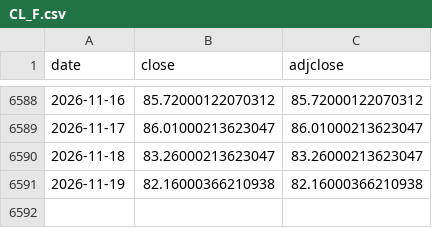
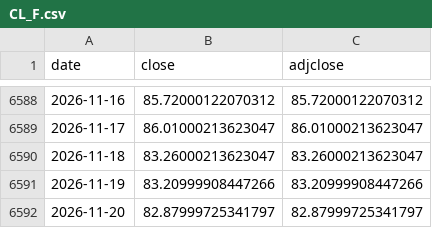
Before and after one commit to Jst-Well-Dan/gold-dashboard, a CSV file: data/raw/yahoo/CL_F.csv, drawn as a sheet; only a part is shown, gaps mark what is left out.

```diff
--- a/data/raw/yahoo/CL_F.csv
+++ b/data/raw/yahoo/CL_F.csv
@@ -6590,2 +6590,3 @@ date,close,adjclose
 2026-11-18,83.26000213623047,83.26000213623047
-2026-11-19,82.16000366210938,82.16000366210938
+2026-11-19,83.20999908447266,83.20999908447266
+2026-11-20,82.87999725341797,82.87999725341797
```
Also changed, not shown: data/raw/yahoo/IDX_HUI.csv, data/raw/yahoo/IDX_XAU.csv, 24 other files.
